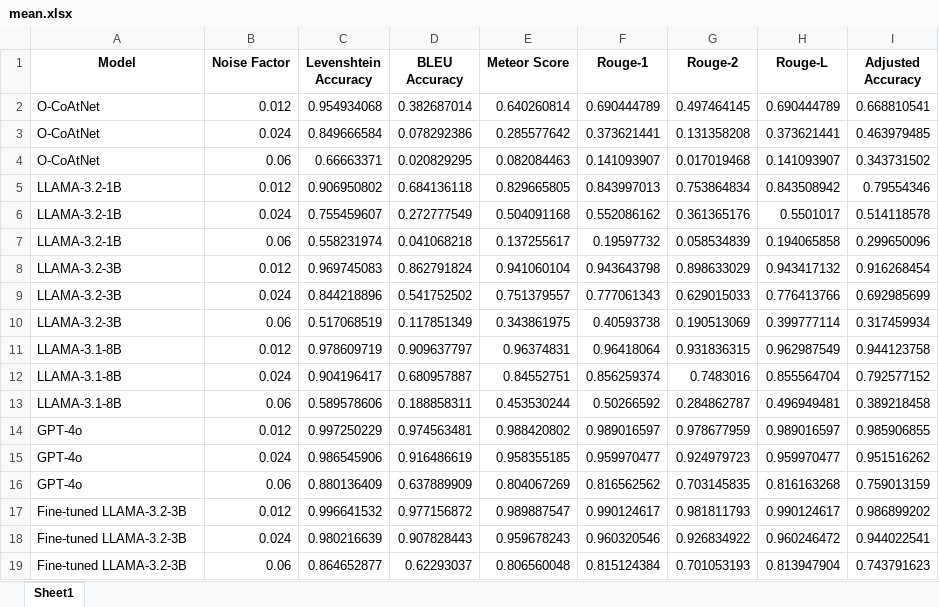
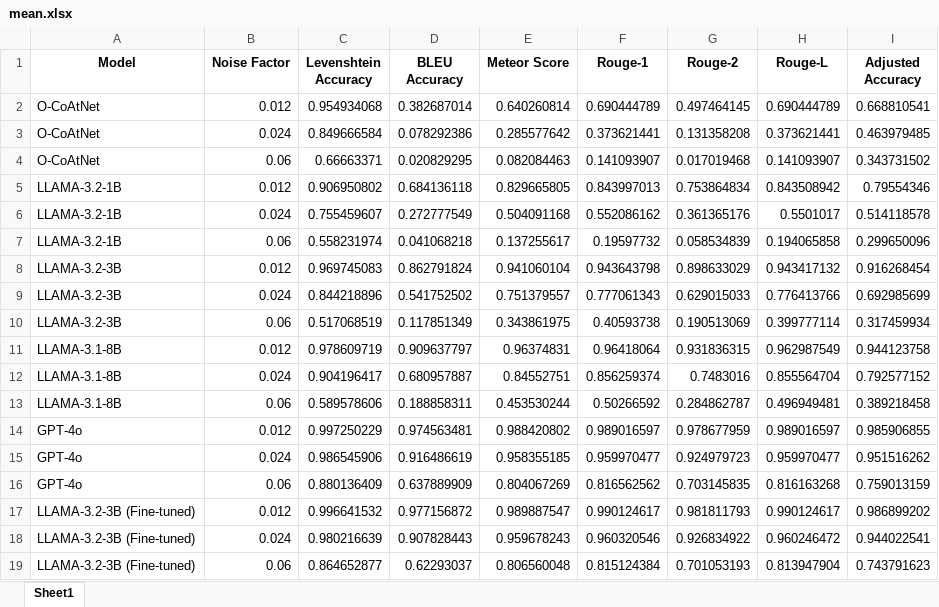
Before and after one commit to Botacin-s-Lab/EchoCrypt, an Excel workbook: ours/phone/results/mean.xlsx, sheet Sheet1, drawn as a sheet; values as stored, in another font and other column widths than the file's, no borders; the diff names each change by its address in the sheet, - before the commit and + after, or states it on an @@ line.

```diff
--- a/ours/phone/results/mean.xlsx (sheet Sheet1)
+++ b/ours/phone/results/mean.xlsx (sheet Sheet1)
-A17:A19 (Model): Fine-tuned LLAMA-3.2-3B
+A17:A19 (Model): LLAMA-3.2-3B (Fine-tuned)
```
Also changed, not shown: ours/phone/results/std.xlsx, ours/zoom/results/mean.xlsx, 17 other files.
